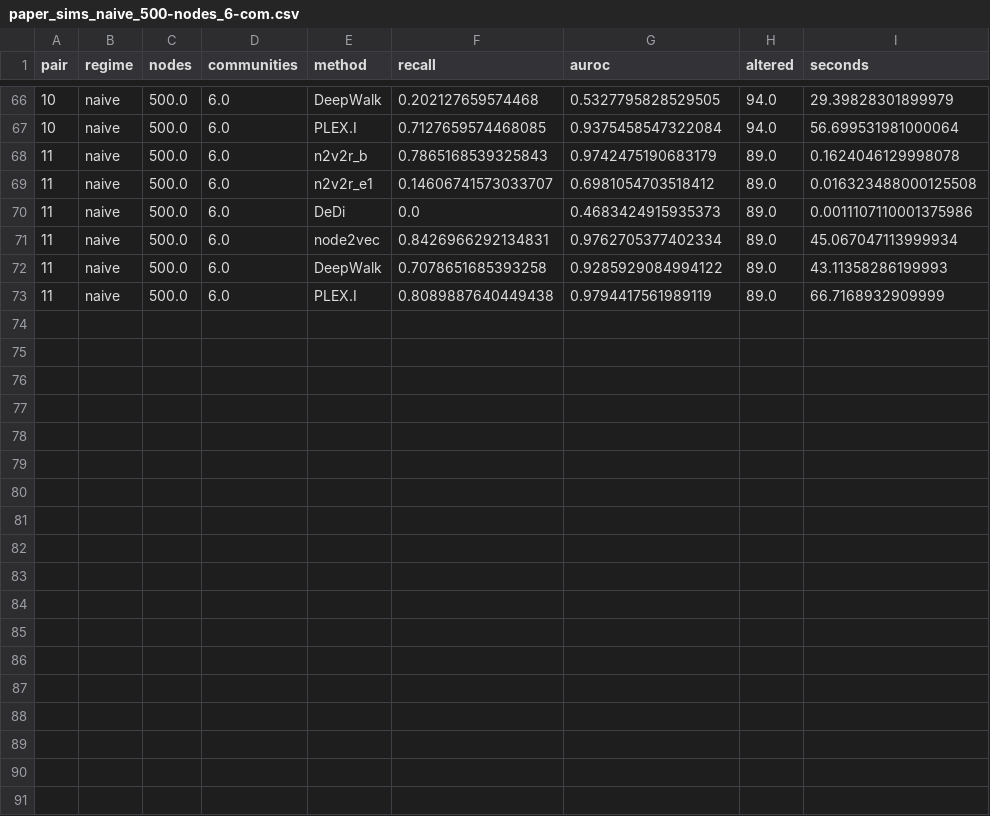
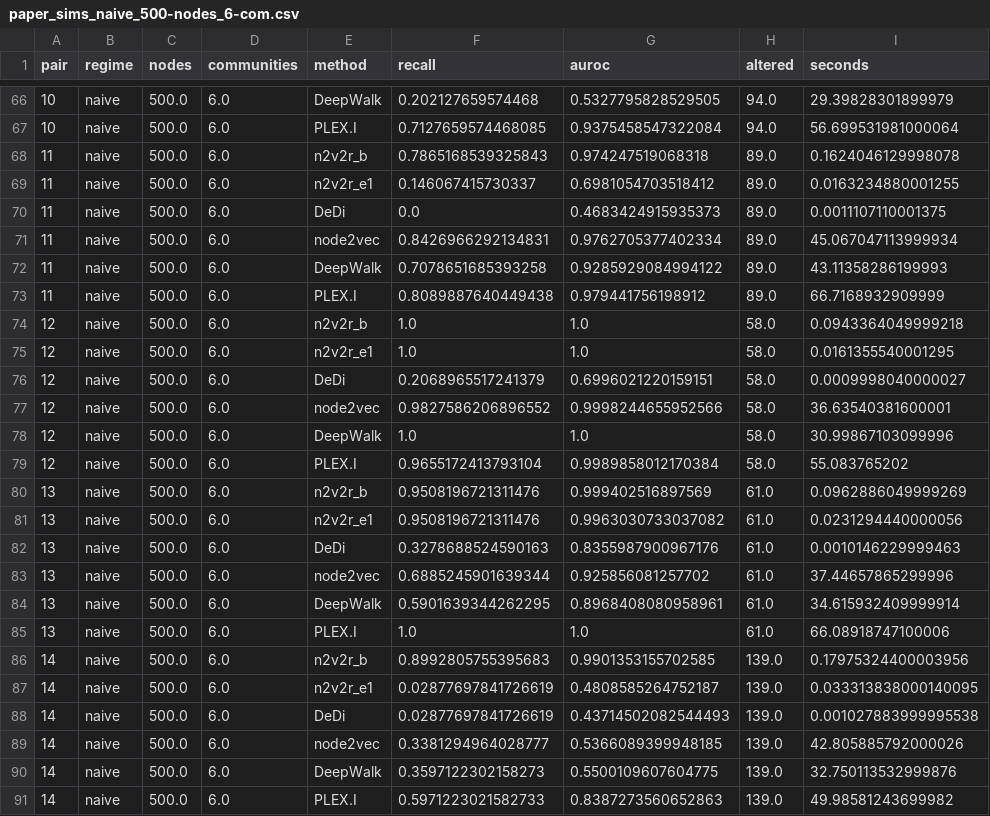
Before and after one commit to pmandros/node2vec2rank, a CSV file: benchmarks/results/paper_sims_naive_500-nodes_6-com.csv, drawn as a sheet; only a part is shown, gaps mark what is left out.

```diff
--- a/benchmarks/results/paper_sims_naive_500-nodes_6-com.csv
+++ b/benchmarks/results/paper_sims_naive_500-nodes_6-com.csv
@@ -67,7 +67,25 @@ pair,regime,nodes,communities,method,recall,auroc,altered,seconds
 10,naive,500.0,6.0,PLEX.I,0.7127659574468085,0.9375458547322084,94.0,56.699531981000064
-11,naive,500.0,6.0,n2v2r_b,0.7865168539325843,0.9742475190683179,89.0,0.1624046129998078
-11,naive,500.0,6.0,n2v2r_e1,0.14606741573033707,0.6981054703518412,89.0,0.016323488000125508
-11,naive,500.0,6.0,DeDi,0.0,0.4683424915935373,89.0,0.0011107110001375986
+11,naive,500.0,6.0,n2v2r_b,0.7865168539325843,0.974247519068318,89.0,0.1624046129998078
+11,naive,500.0,6.0,n2v2r_e1,0.146067415730337,0.6981054703518412,89.0,0.0163234880001255
+11,naive,500.0,6.0,DeDi,0.0,0.4683424915935373,89.0,0.0011107110001375
 11,naive,500.0,6.0,node2vec,0.8426966292134831,0.9762705377402334,89.0,45.067047113999934
 11,naive,500.0,6.0,DeepWalk,0.7078651685393258,0.9285929084994122,89.0,43.11358286199993
-11,naive,500.0,6.0,PLEX.I,0.8089887640449438,0.9794417561989119,89.0,66.7168932909999
+11,naive,500.0,6.0,PLEX.I,0.8089887640449438,0.979441756198912,89.0,66.7168932909999
+12,naive,500.0,6.0,n2v2r_b,1.0,1.0,58.0,0.0943364049999218
+12,naive,500.0,6.0,n2v2r_e1,1.0,1.0,58.0,0.0161355540001295
+12,naive,500.0,6.0,DeDi,0.2068965517241379,0.6996021220159151,58.0,0.0009998040000027
+12,naive,500.0,6.0,node2vec,0.9827586206896552,0.9998244655952566,58.0,36.63540381600001
+12,naive,500.0,6.0,DeepWalk,1.0,1.0,58.0,30.99867103099996
+12,naive,500.0,6.0,PLEX.I,0.9655172413793104,0.9989858012170384,58.0,55.083765202
+13,naive,500.0,6.0,n2v2r_b,0.9508196721311476,0.999402516897569,61.0,0.0962886049999269
+13,naive,500.0,6.0,n2v2r_e1,0.9508196721311476,0.9963030733037082,61.0,0.0231294440000056
+13,naive,500.0,6.0,DeDi,0.3278688524590163,0.8355987900967176,61.0,0.0010146229999463
+13,naive,500.0,6.0,node2vec,0.6885245901639344,0.925856081257702,61.0,37.44657865299996
+13,naive,500.0,6.0,DeepWalk,0.5901639344262295,0.8968408080958961,61.0,34.615932409999914
+13,naive,500.0,6.0,PLEX.I,1.0,1.0,61.0,66.08918747100006
+14,naive,500.0,6.0,n2v2r_b,0.8992805755395683,0.9901353155702585,139.0,0.17975324400003956
+14,naive,500.0,6.0,n2v2r_e1,0.02877697841726619,0.4808585264752187,139.0,0.033313838000140095
+14,naive,500.0,6.0,DeDi,0.02877697841726619,0.43714502082544493,139.0,0.001027883999995538
+14,naive,500.0,6.0,node2vec,0.3381294964028777,0.5366089399948185,139.0,42.805885792000026
+14,naive,500.0,6.0,DeepWalk,0.3597122302158273,0.5500109607604775,139.0,32.750113532999876
+14,naive,500.0,6.0,PLEX.I,0.5971223021582733,0.8387273560652863,139.0,49.98581243699982
```
Also changed, not shown: benchmarks/results/paper_sims_naive_1000-nodes_6-com.csv, benchmarks/results/paper_sims_random_1000-nodes_6-com.csv, 4 other files.
